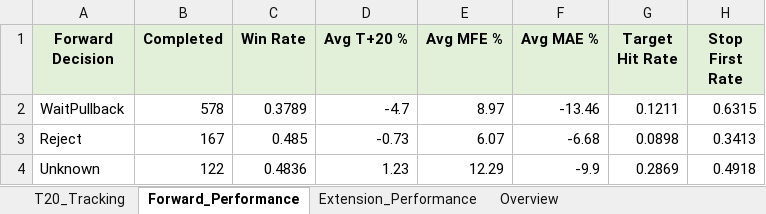
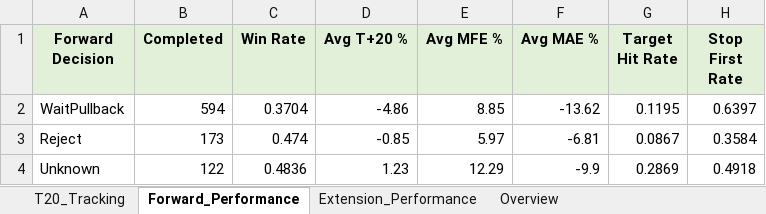
Before and after one commit to Gary172Lee/iSecretary-LIFF, an Excel workbook: data/swing_performance_analysis.xlsx, sheet Forward_Performance, drawn as a sheet; values as stored, in another font and other column widths than the file's, no borders; the diff names each change by its address in the sheet, - before the commit and + after, or states it on an @@ line.

```diff
--- a/data/swing_performance_analysis.xlsx (sheet Forward_Performance)
+++ b/data/swing_performance_analysis.xlsx (sheet Forward_Performance)
-B2 (Completed): 578
+B2 (Completed): 594
-C2 (Win Rate): 0.3789
+C2 (Win Rate): 0.3704
-D2 (Avg T+20 %): -4.7
+D2 (Avg T+20 %): -4.86
-E2 (Avg MFE %): 8.97
+E2 (Avg MFE %): 8.85
-F2 (Avg MAE %): -13.46
+F2 (Avg MAE %): -13.62
-G2 (Target Hit Rate): 0.1211
+G2 (Target Hit Rate): 0.1195
-H2 (Stop First Rate): 0.6315
+H2 (Stop First Rate): 0.6397
-B3 (Completed): 167
+B3 (Completed): 173
-C3 (Win Rate): 0.485
+C3 (Win Rate): 0.474
-D3 (Avg T+20 %): -0.73
+D3 (Avg T+20 %): -0.85
-E3 (Avg MFE %): 6.07
+E3 (Avg MFE %): 5.97
-F3 (Avg MAE %): -6.68
+F3 (Avg MAE %): -6.81
-G3 (Target Hit Rate): 0.0898
+G3 (Target Hit Rate): 0.0867
-H3 (Stop First Rate): 0.3413
+H3 (Stop First Rate): 0.3584
```
Also changed, not shown: sheet T20_Tracking, sheet Extension_Performance, sheet Overview, data/swing_user_watchlist_analysis.xlsx, 17 other files.
